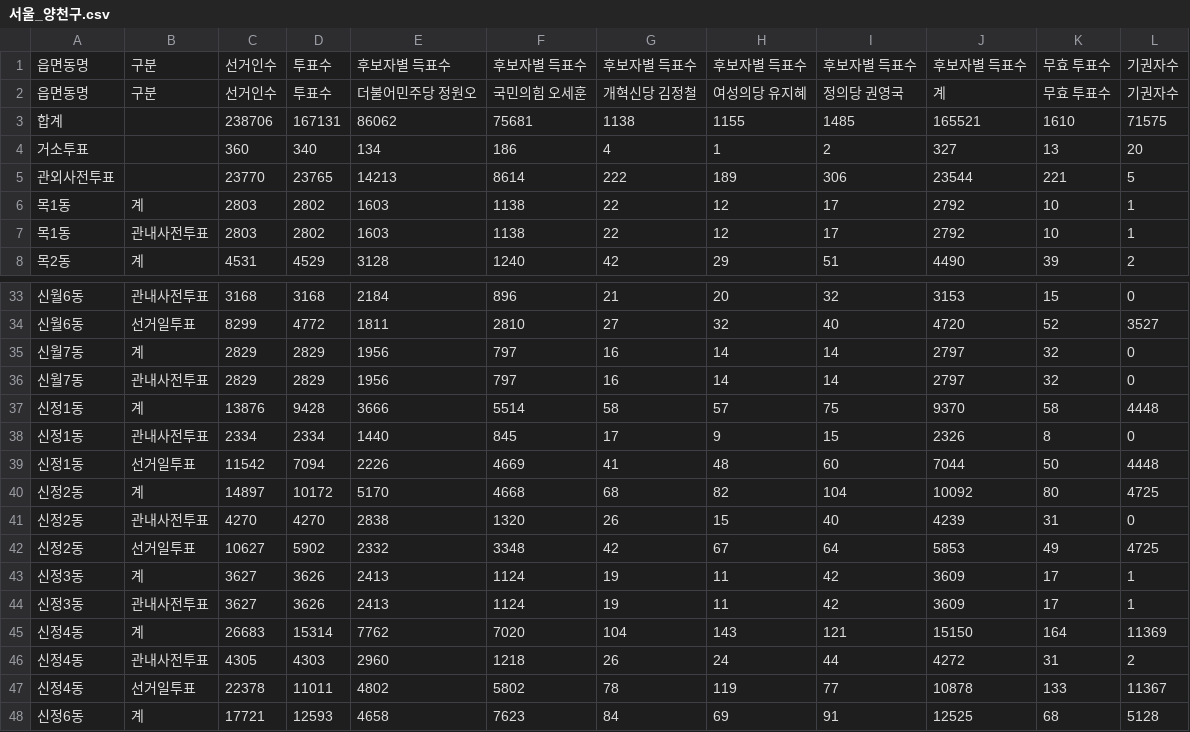
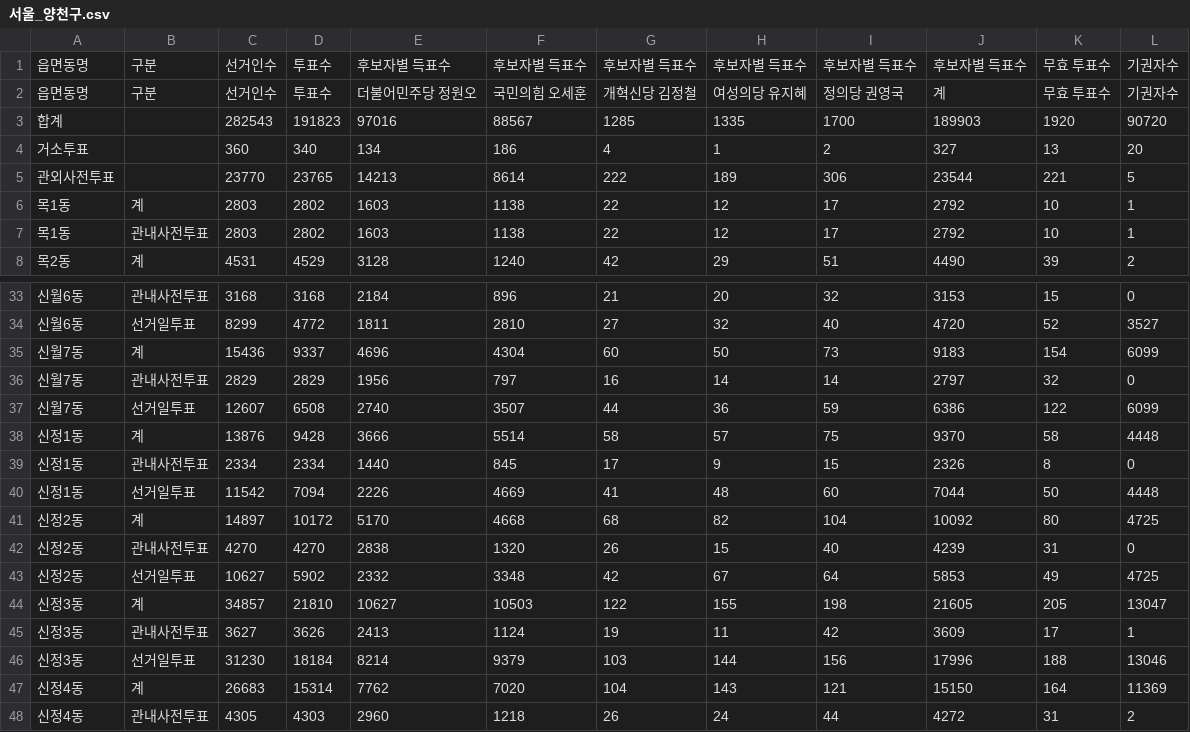
Before and after one commit to anonymous-engineer-25/anonymous-engineer-25.github.io, a CSV file: recent/서울_양천구.csv, drawn as a sheet; only a part is shown, gaps mark what is left out; the shorter side is filled out with more unchanged rows; removed rows and columns are numbered as before the commit, all else as after; the diff names each change by its address in the sheet, - before the commit and + after, or states it on an @@ line.

```diff
--- a/recent/서울_양천구.csv
+++ b/recent/서울_양천구.csv
-row 3: 합계 |  | 238706 | 167131 | 86062 | 75681 | 1138 | 1155 | 1485 | 165521 | 1610 | 71575
+row 3: 합계 |  | 282543 | 191823 | 97016 | 88567 | 1285 | 1335 | 1700 | 189903 | 1920 | 90720
-row 35: 신월7동 | 계 | 2829 | 2829 | 1956 | 797 | 16 | 14 | 14 | 2797 | 32 | 0
+row 35: 신월7동 | 계 | 15436 | 9337 | 4696 | 4304 | 60 | 50 | 73 | 9183 | 154 | 6099
+row 37: 신월7동 | 선거일투표 | 12607 | 6508 | 2740 | 3507 | 44 | 36 | 59 | 6386 | 122 | 6099
-row 43: 신정3동 | 계 | 3627 | 3626 | 2413 | 1124 | 19 | 11 | 42 | 3609 | 17 | 1
+row 44: 신정3동 | 계 | 34857 | 21810 | 10627 | 10503 | 122 | 155 | 198 | 21605 | 205 | 13047
+row 46: 신정3동 | 선거일투표 | 31230 | 18184 | 8214 | 9379 | 103 | 144 | 156 | 17996 | 188 | 13046
```
Also changed, not shown: recent/경기_안산시단원구.csv, recent/서울_강남구.csv, 36 other files.
